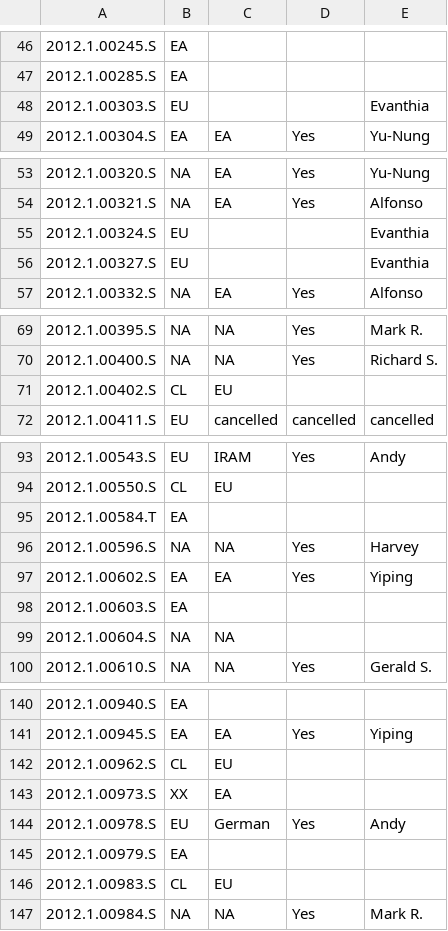
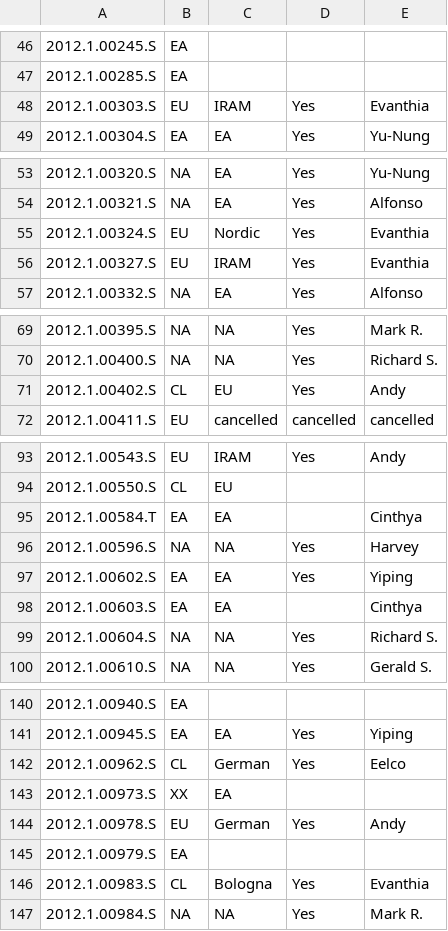
Before and after one commit to itoledoc/gWTO2, a CSV file: conf/c1c2.csv, drawn as a sheet; only a part is shown, gaps mark what is left out; the diff covers the shown part only; the diff names each change by its address in the sheet, - before the commit and + after, or states it on an @@ line.

```diff
--- a/conf/c1c2.csv
+++ b/conf/c1c2.csv
-C48: (empty)
+C48: IRAM
-D48: (empty)
+D48: Yes
-C55: (empty)
+C55: Nordic
-D55:D56: (empty)
+D55:D56: Yes
-C56: (empty)
+C56: IRAM
-D71: (empty)
+D71: Yes
-E71: (empty)
+E71: Andy
-C95: (empty)
+C95: EA
-E95: (empty)
+E95: Cinthya
-C98: (empty)
+C98: EA
-E98: (empty)
+E98: Cinthya
-D99: (empty)
+D99: Yes
-E99: (empty)
+E99: Richard S.
-C142: EU
+C142: German
-D142: (empty)
+D142: Yes
-E142: (empty)
+E142: Eelco
-C146: EU
+C146: Bologna
-D146: (empty)
+D146: Yes
-E146: (empty)
+E146: Evanthia
```
Also changed, not shown: 23 edited cells elsewhere in this file.
